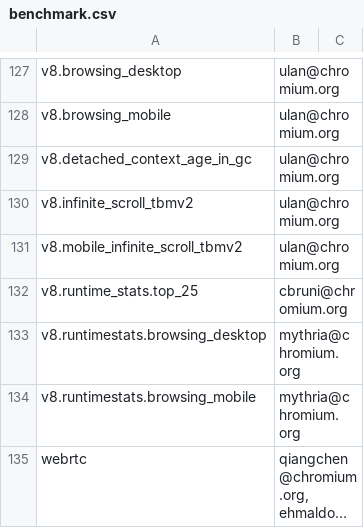
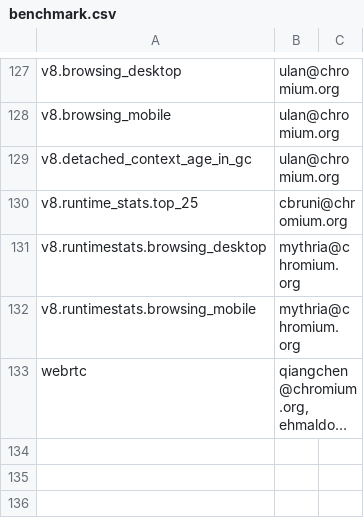
Before and after one commit to webrtc-uwp/chromium-tools, a CSV file: perf/benchmark.csv, drawn as a sheet; only a part is shown, gaps mark what is left out; long unchanged cells end in ….

Commit message:
Remove v8 infinite scroll benchmarks
Now that infinite scroll stories are no longer disabled on v8.browsing*
benchmarks, we can remove v8 infinite scroll benchmarks.

Bug: 721413
Change-Id: I04433d1cac97fda219d309ac6fb46e37935c5019
Reviewed-on: https://chromium-review.googlesource.com/565804
Commit-Queue: Ned Nguyen <nednguyen@google.com>
Reviewed-by: Ulan Degenbaev <ulan@chromium.org>
Cr-Original-Commit-Position: refs/heads/master@{#485614}
Cr-Mirrored-From: https://chromium.googlesource.com/chromium/src
Cr-Mirrored-Commit: 676fbd80584656f85a5f0f4b8b5c5e35784b74de

```diff
--- a/perf/benchmark.csv
+++ b/perf/benchmark.csv
@@ -129,4 +129,2 @@ v8.browsing_mobile,ulan@chromium.org,
 v8.detached_context_age_in_gc,ulan@chromium.org,
-v8.infinite_scroll_tbmv2,ulan@chromium.org,
-v8.mobile_infinite_scroll_tbmv2,ulan@chromium.org,
 v8.runtime_stats.top_25,cbruni@chromium.org,
```
Also changed, not shown: 11 other files.
